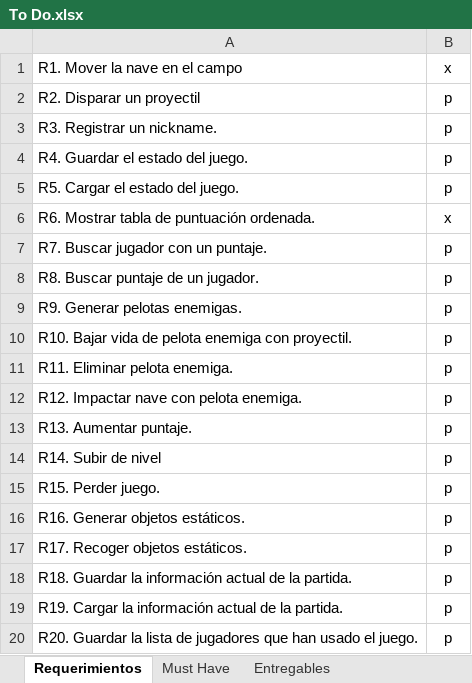
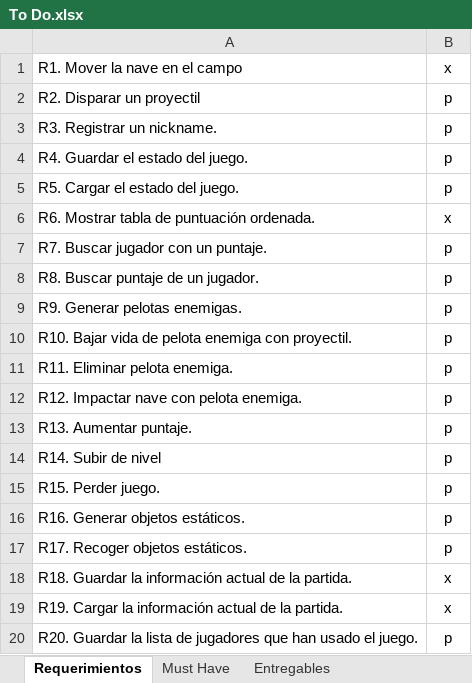
Before and after one commit to Javtor/proyecto-apo2, an Excel workbook: To Do.xlsx, sheet Requerimientos, drawn as a sheet; values as stored, in another font and other column widths than the file's, no borders; conditional formats not drawn; the diff names each change by its address in the sheet, - before the commit and + after, or states it on an @@ line.

```diff
--- a/To Do.xlsx (sheet Requerimientos)
+++ b/To Do.xlsx (sheet Requerimientos)
-B18:B19: p
+B18:B19: x
```
Also changed, not shown: 11 other files.
